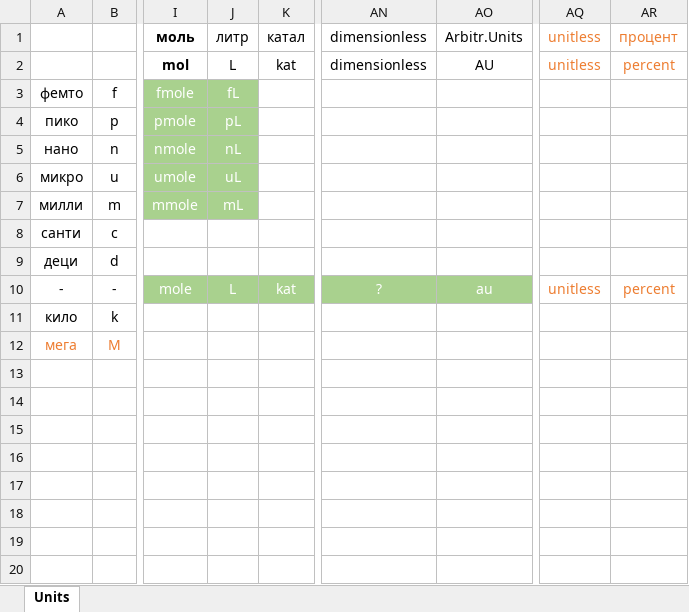
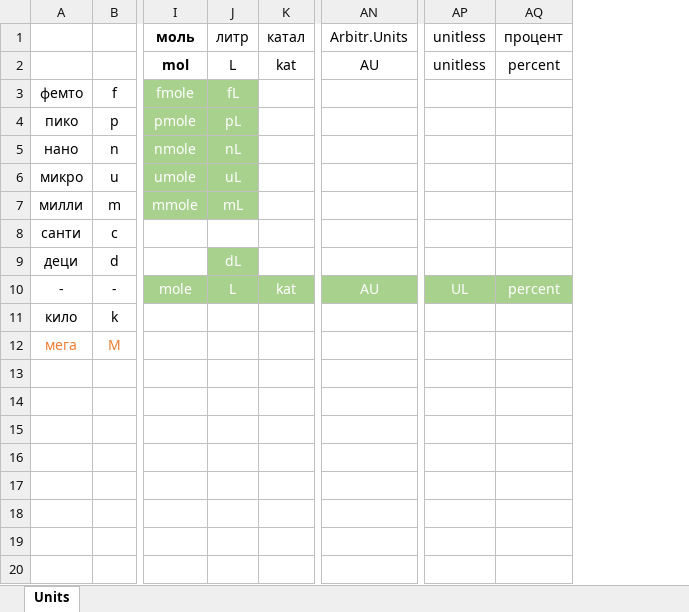
Before and after one commit to insysbio/units-parser, an Excel workbook: docs/units.xlsx, sheet Units, drawn as a sheet; only a part is shown, gaps mark what is left out; values as stored, in another font and other column widths than the file's, no borders; removed rows and columns are numbered as before the commit, all else as after; the diff names each change by its address in the sheet, - before the commit and + after, or states it on an @@ line.

Commit message:
update simple units

```diff
--- a/docs/units.xlsx (sheet Units)
+++ b/docs/units.xlsx (sheet Units)
-column AN (dimensionless), rows 2-10: dimensionless |  |  |  |  |  |  |  | ?
-AP1:AQ2 text colour: #ED7D31
+AP1:AQ2 text colour: black
-J9 (литр): (empty)
+J9 (литр): dL
-J9 fill: none
+J9 fill: #A9D18E
-AN10 (Arbitr.Units): au
+AN10 (Arbitr.Units): AU
-AP10 (unitless): unitless
+AP10 (unitless): UL
@@ AP10:AQ10 fill: none → #A9D18E, text colour: #ED7D31 → #FFFFFF @@
```
Also changed, not shown: 2 other files.
